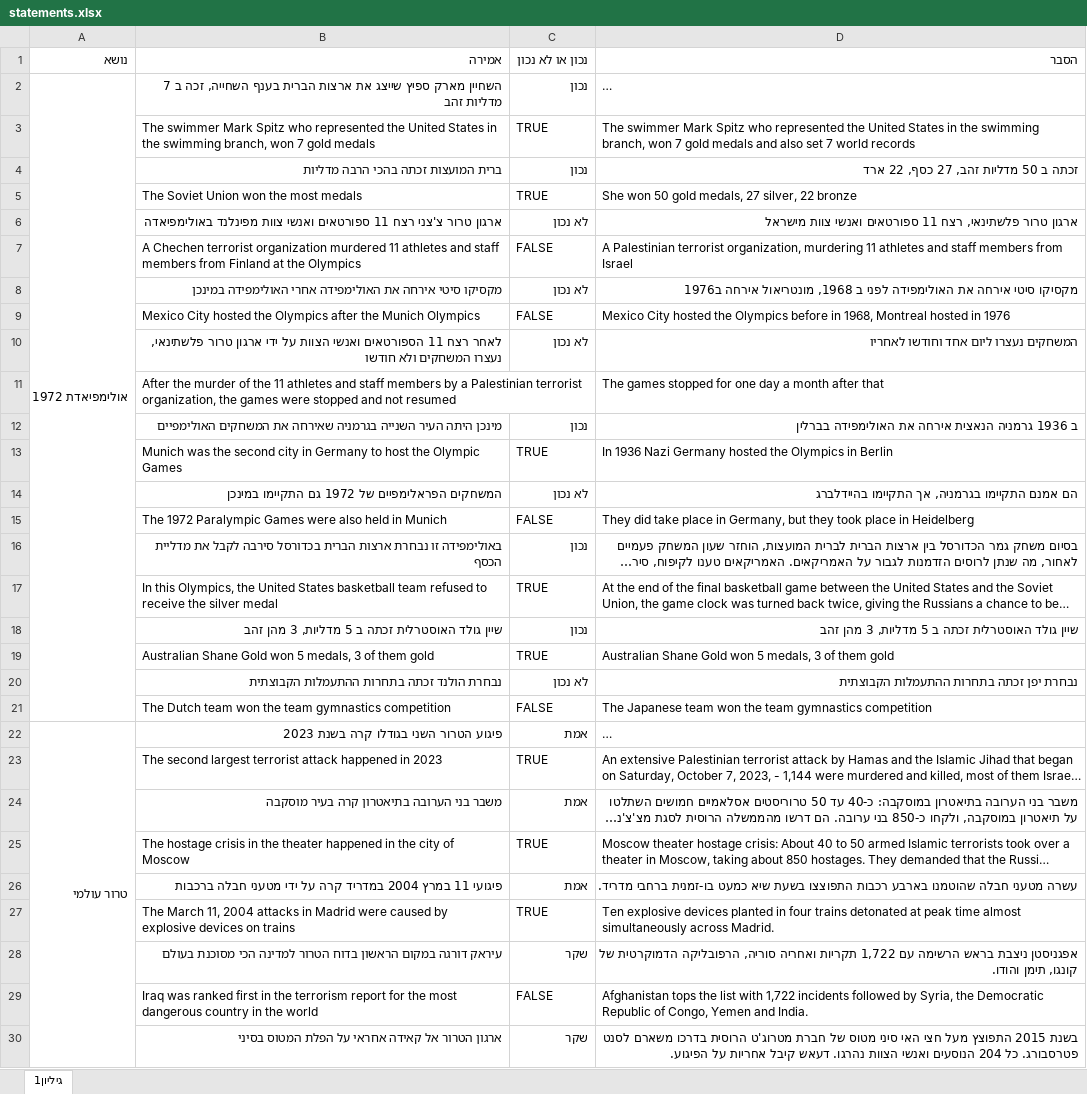
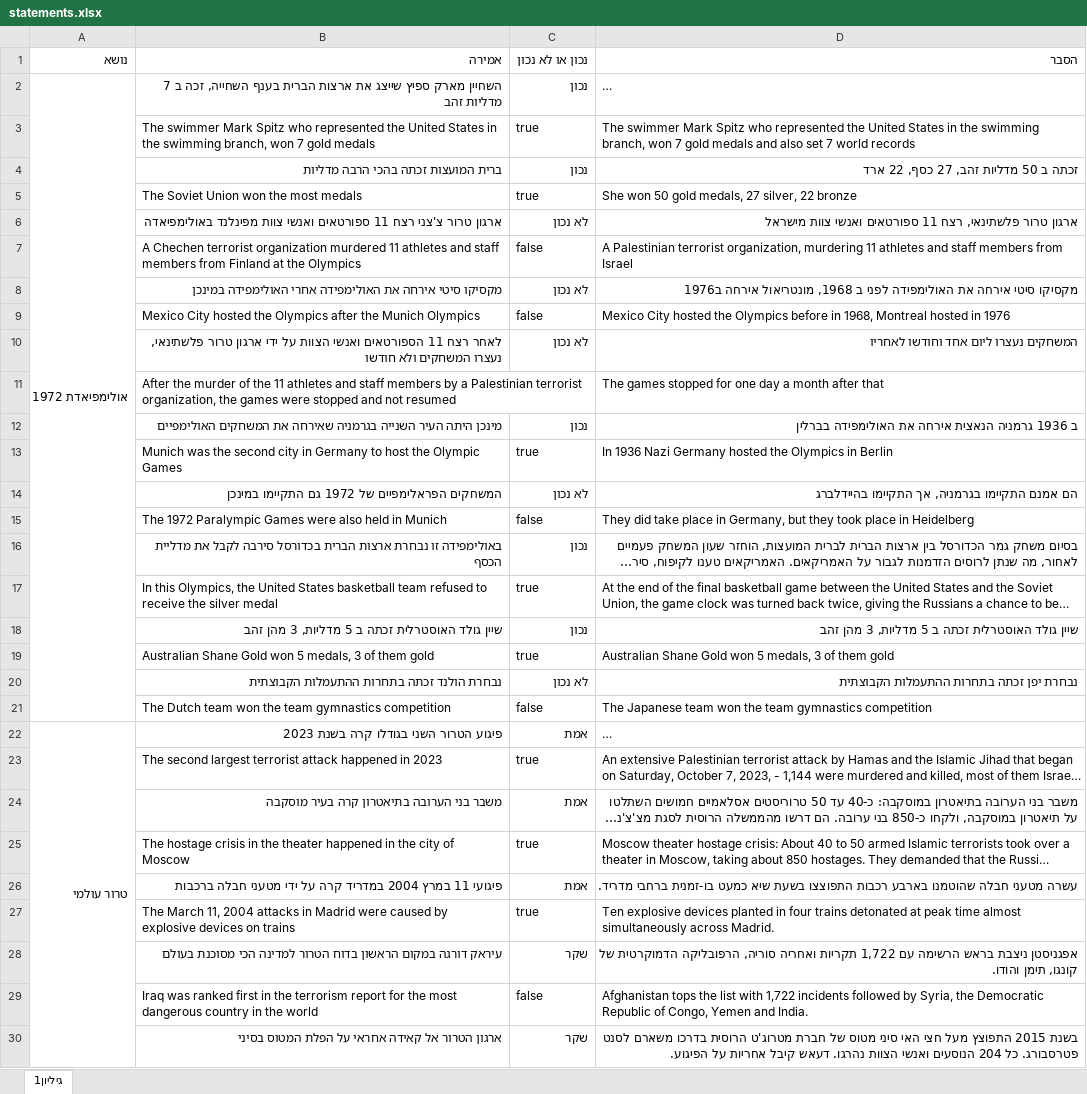
Before and after one commit to cohenyuval315/IsraelTrivia, an Excel workbook: backend/flask/server/scripts/statements.xlsx, sheet גיליון1, drawn as a sheet; only a part is shown; long unchanged cells end in …; values as stored, in another font and other column widths than the file's, no cell formats; charts and pictures not drawn; the diff covers the shown part only; the diff names each change by its address in the sheet, - before the commit and + after, or states it on an @@ line.

Commit message:
added statements from file

```diff
--- a/backend/flask/server/scripts/statements.xlsx (sheet גיליון1)
+++ b/backend/flask/server/scripts/statements.xlsx (sheet גיליון1)
-C3 (נכון או לא נכון): TRUE
+C3 (נכון או לא נכון): true
-C5 (נכון או לא נכון): TRUE
+C5 (נכון או לא נכון): true
-C7 (נכון או לא נכון): FALSE
+C7 (נכון או לא נכון): false
-C9 (נכון או לא נכון): FALSE
+C9 (נכון או לא נכון): false
-C13 (נכון או לא נכון): TRUE
+C13 (נכון או לא נכון): true
-C15 (נכון או לא נכון): FALSE
+C15 (נכון או לא נכון): false
-C17 (נכון או לא נכון): TRUE
+C17 (נכון או לא נכון): true
-C19 (נכון או לא נכון): TRUE
+C19 (נכון או לא נכון): true
-C21 (נכון או לא נכון): FALSE
+C21 (נכון או לא נכון): false
-C23 (נכון או לא נכון): TRUE
+C23 (נכון או לא נכון): true
-C25 (נכון או לא נכון): TRUE
+C25 (נכון או לא נכון): true
-C27 (נכון או לא נכון): TRUE
+C27 (נכון או לא נכון): true
-C29 (נכון או לא נכון): FALSE
+C29 (נכון או לא נכון): false
```
Also changed, not shown: 25 edited cells elsewhere in this sheet, cell formats, charts or pictures, 2 other files.
